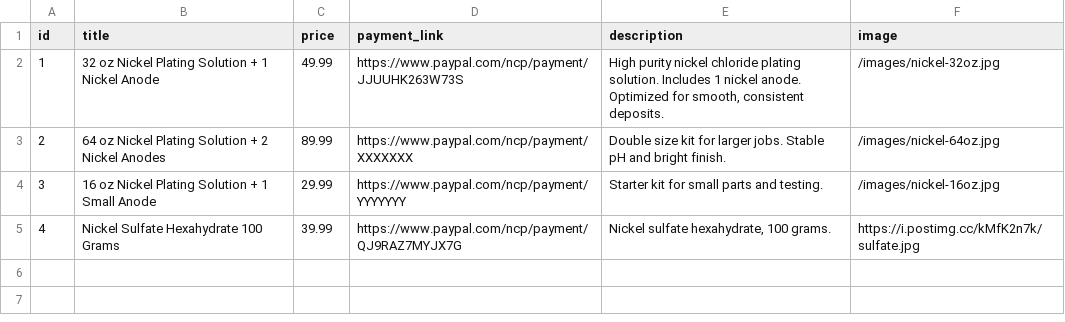
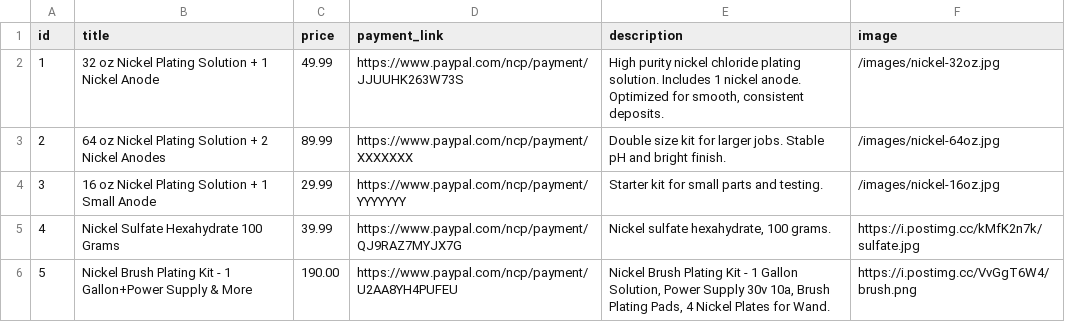
Before and after one commit to demoproject2021/nickelplatingpro, a CSV file: products.csv, drawn as a sheet; the diff names each change by its address in the sheet, - before the commit and + after, or states it on an @@ line.

```diff
--- a/products.csv
+++ b/products.csv
+row 6: 5 | Nickel Brush Plating Kit - 1 Gallon+Power Supply & More | 190.00 | https://www.paypal.com/ncp/payment/U2AA8YH4PUFEU | Nickel Brush Plating Kit - 1 Gallon Solution, Power Supply 30v 10a, Brush Plating Pads, 4 Nickel Plates for Wand. | https://i.postimg.cc/VvGgT6W4/brush.png
```
Also changed, not shown: 2 other files.
